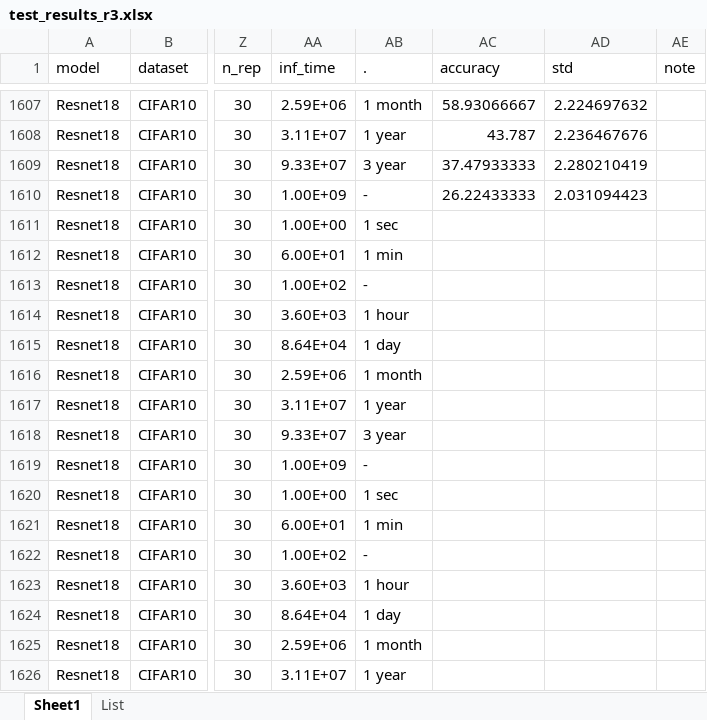
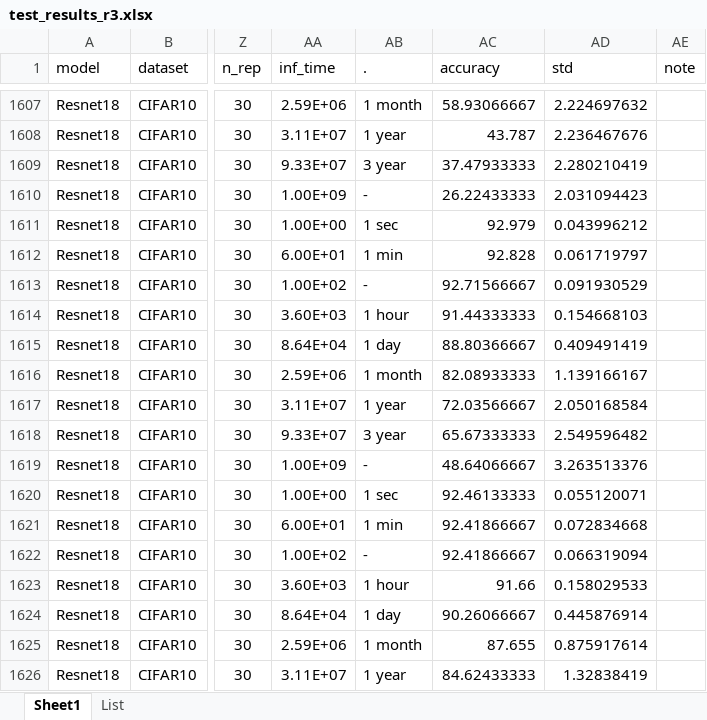
Before and after one commit to PRAM-weight-biasing/PRAM-weight-biasing, an Excel workbook: z_data_processing/test_results_r3.xlsx, sheet Sheet1, drawn as a sheet; only a part is shown, gaps mark what is left out; values as stored, in another font and other column widths than the file's, no borders; the diff covers the shown part only; the diff names each change by its address in the sheet, - before the commit and + after, or states it on an @@ line.

Commit message:
update rawdata

```diff
--- a/z_data_processing/test_results_r3.xlsx (sheet Sheet1)
+++ b/z_data_processing/test_results_r3.xlsx (sheet Sheet1)
-AC1611 (accuracy): (empty)
+AC1611 (accuracy): 92.979
-AD1611 (std): (empty)
+AD1611 (std): 0.043996212
-AC1612 (accuracy): (empty)
+AC1612 (accuracy): 92.828
-AD1612 (std): (empty)
+AD1612 (std): 0.061719797
-AC1613 (accuracy): (empty)
+AC1613 (accuracy): 92.71566667
-AD1613 (std): (empty)
+AD1613 (std): 0.091930529
-AC1614 (accuracy): (empty)
+AC1614 (accuracy): 91.44333333
-AD1614 (std): (empty)
+AD1614 (std): 0.154668103
-AC1615 (accuracy): (empty)
+AC1615 (accuracy): 88.80366667
-AD1615 (std): (empty)
+AD1615 (std): 0.409491419
-AC1616 (accuracy): (empty)
+AC1616 (accuracy): 82.08933333
-AD1616 (std): (empty)
+AD1616 (std): 1.139166167
-AC1617 (accuracy): (empty)
+AC1617 (accuracy): 72.03566667
-AD1617 (std): (empty)
+AD1617 (std): 2.050168584
-AC1618 (accuracy): (empty)
+AC1618 (accuracy): 65.67333333
-AD1618 (std): (empty)
+AD1618 (std): 2.549596482
-AC1619 (accuracy): (empty)
+AC1619 (accuracy): 48.64066667
-AD1619 (std): (empty)
+AD1619 (std): 3.263513376
-AC1620 (accuracy): (empty)
+AC1620 (accuracy): 92.46133333
-AD1620 (std): (empty)
+AD1620 (std): 0.055120071
-AC1621:AC1622 (accuracy): (empty)
+AC1621:AC1622 (accuracy): 92.41866667
-AD1621 (std): (empty)
+AD1621 (std): 0.072834668
-AD1622 (std): (empty)
+AD1622 (std): 0.066319094
-AC1623 (accuracy): (empty)
+AC1623 (accuracy): 91.66
-AD1623 (std): (empty)
+AD1623 (std): 0.158029533
-AC1624 (accuracy): (empty)
+AC1624 (accuracy): 90.26066667
-AD1624 (std): (empty)
+AD1624 (std): 0.445876914
-AC1625 (accuracy): (empty)
+AC1625 (accuracy): 87.655
-AD1625 (std): (empty)
+AD1625 (std): 0.875917614
-AC1626 (accuracy): (empty)
+AC1626 (accuracy): 84.62433333
-AD1626 (std): (empty)
+AD1626 (std): 1.32838419
```
Also changed, not shown: 112 edited cells elsewhere in this sheet.
